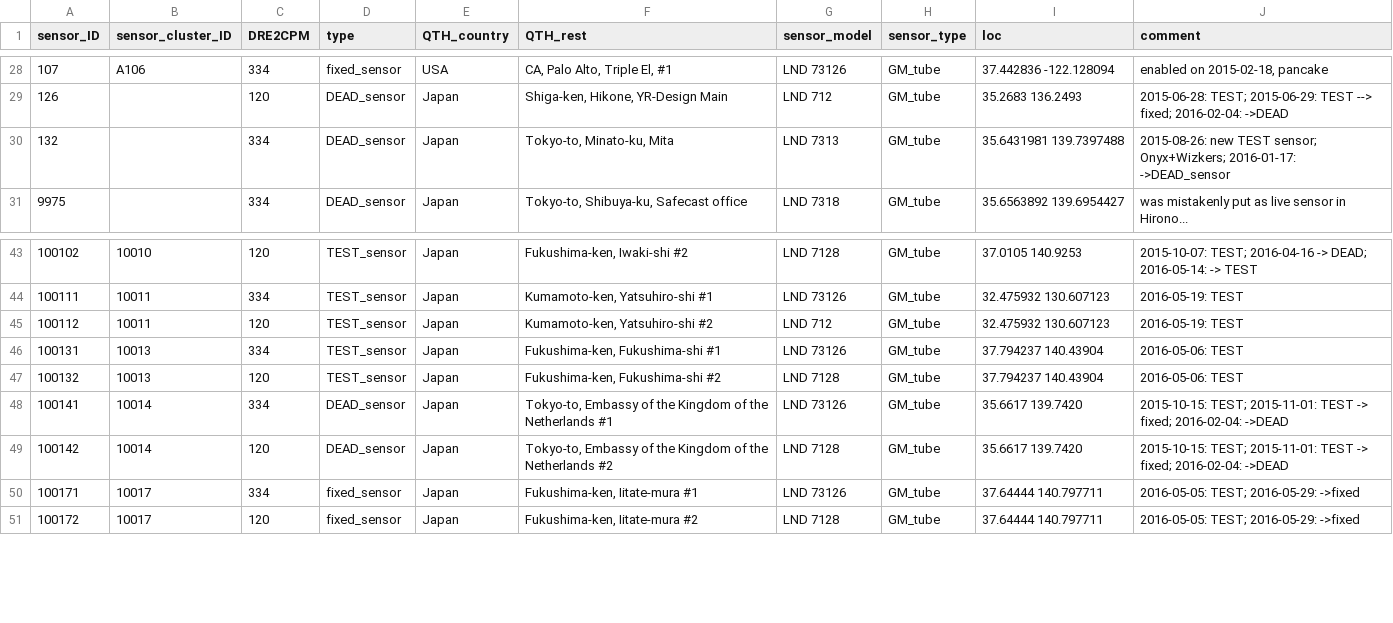
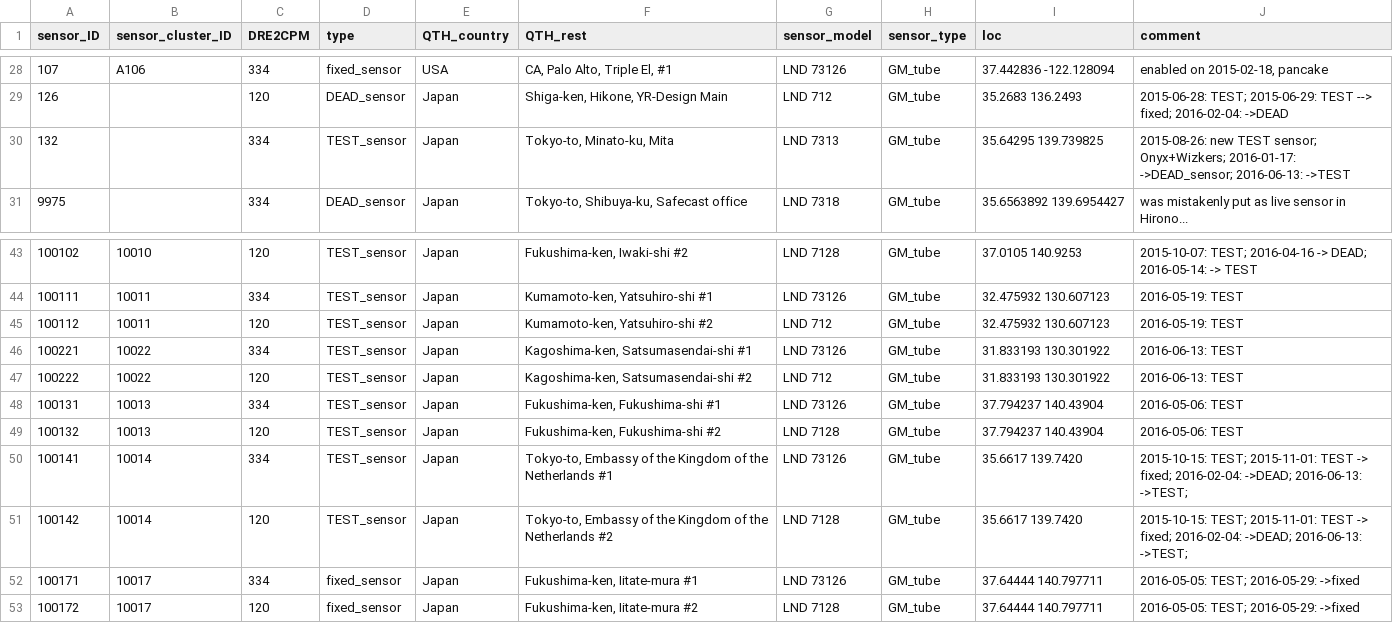
Before and after one commit to thinrope/fixed_sensor_visualization, a CSV file: in/nGeigie_map.csv, drawn as a sheet; only a part is shown, gaps mark what is left out.

Commit message:
updating db

```diff
--- a/in/nGeigie_map.csv
+++ b/in/nGeigie_map.csv
@@ -29,3 +29,3 @@
 126,,120,"DEAD_sensor","Japan","Shiga-ken, Hikone, YR-Design Main","LND 712","GM_tube","35.2683 136.2493","2015-06-28: TEST; 2015-06-29: TEST --> fixed; 2016-02-04: ->DEAD"
-132,,334,"DEAD_sensor","Japan","Tokyo-to, Minato-ku, Mita","LND 7313","GM_tube","35.6431981 139.7397488","2015-08-26: new TEST sensor; Onyx+Wizkers; 2016-01-17: ->DEAD_sensor"
+132,,334,"TEST_sensor","Japan","Tokyo-to, Minato-ku, Mita","LND 7313","GM_tube","35.64295 139.739825","2015-08-26: new TEST sensor; Onyx+Wizkers; 2016-01-17: ->DEAD_sensor; 2016-06-13: ->TEST"
 9975,,334,"DEAD_sensor","Japan","Tokyo-to, Shibuya-ku, Safecast office","LND 7318","GM_tube","35.6563892 139.6954427","was mistakenly put as live sensor in Hirono..."
@@ -45,6 +45,8 @@
 100112,10011,120,"TEST_sensor","Japan","Kumamoto-ken, Yatsuhiro-shi #2","LND 712","GM_tube","32.475932 130.607123","2016-05-19: TEST"
+100221,10022,334,"TEST_sensor","Japan","Kagoshima-ken, Satsumasendai-shi #1","LND 73126","GM_tube","31.833193 130.301922","2016-06-13: TEST"
+100222,10022,120,"TEST_sensor","Japan","Kagoshima-ken, Satsumasendai-shi #2","LND 712","GM_tube","31.833193 130.301922","2016-06-13: TEST"
 100131,10013,334,"TEST_sensor","Japan","Fukushima-ken, Fukushima-shi #1","LND 73126","GM_tube","37.794237 140.43904","2016-05-06: TEST"
 100132,10013,120,"TEST_sensor","Japan","Fukushima-ken, Fukushima-shi #2","LND 7128","GM_tube","37.794237 140.43904","2016-05-06: TEST"
-100141,10014,334,"DEAD_sensor","Japan","Tokyo-to, Embassy of the Kingdom of the Netherlands #1","LND 73126","GM_tube","35.6617 139.7420","2015-10-15: TEST; 2015-11-01: TEST -> fixed; 2016-02-04: ->DEAD"
-100142,10014,120,"DEAD_sensor","Japan","Tokyo-to, Embassy of the Kingdom of the Netherlands #2","LND 7128","GM_tube","35.6617 139.7420","2015-10-15: TEST; 2015-11-01: TEST -> fixed; 2016-02-04: ->DEAD"
+100141,10014,334,"TEST_sensor","Japan","Tokyo-to, Embassy of the Kingdom of the Netherlands #1","LND 73126","GM_tube","35.6617 139.7420","2015-10-15: TEST; 2015-11-01: TEST -> fixed; 2016-02-04: ->DEAD; 2016-06-13: ->TEST;"
+100142,10014,120,"TEST_sensor","Japan","Tokyo-to, Embassy of the Kingdom of the Netherlands #2","LND 7128","GM_tube","35.6617 139.7420","2015-10-15: TEST; 2015-11-01: TEST -> fixed; 2016-02-04: ->DEAD; 2016-06-13: ->TEST;"
 100171,10017,334,"fixed_sensor","Japan","Fukushima-ken, Iitate-mura #1","LND 73126","GM_tube","37.64444 140.797711","2016-05-05: TEST; 2016-05-29: ->fixed"
```
